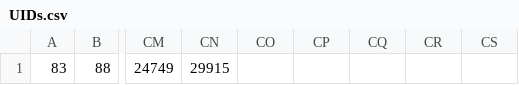
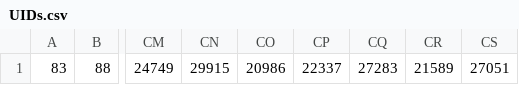
Before and after one commit to pepijnKrijnsen/oh-bugger, a CSV file: lib/UIDs.csv, drawn as a sheet; only a part is shown, gaps mark what is left out; the diff names each change by its address in the sheet, - before the commit and + after, or states it on an @@ line.

```diff
--- a/lib/UIDs.csv
+++ b/lib/UIDs.csv
-CO1: (empty)
+CO1: 20986
-CP1: (empty)
+CP1: 22337
-CQ1: (empty)
+CQ1: 27283
-CR1: (empty)
+CR1: 21589
-CS1: (empty)
+CS1: 27051
```
Also changed, not shown: 5 other files.
